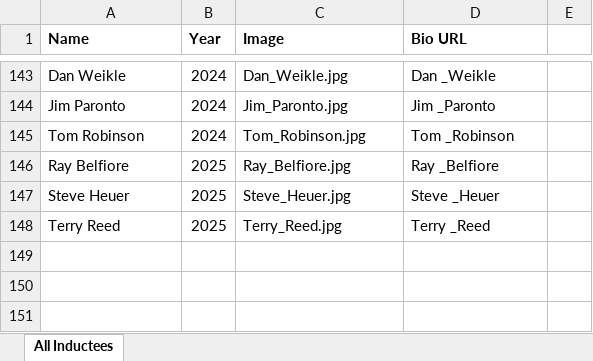
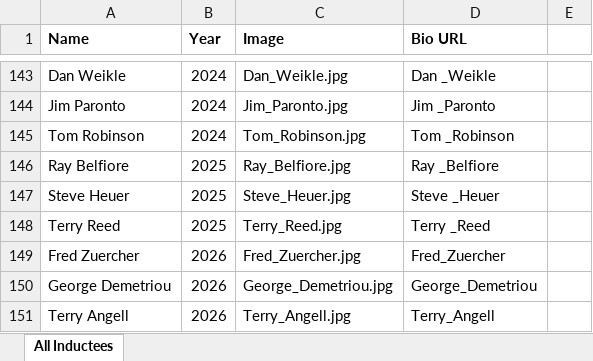
Before and after one commit to JR-and-Associates-Inc/jrhof-webapp, an Excel workbook: src/data/All_Inductees.xlsx, sheet All Inductees, drawn as a sheet; only a part is shown, gaps mark what is left out; values as stored, in another font and other column widths than the file's, no borders; the diff names each change by its address in the sheet, - before the commit and + after, or states it on an @@ line.

Commit message:
Added 2026 Inductee Photos

```diff
--- a/src/data/All_Inductees.xlsx (sheet All Inductees)
+++ b/src/data/All_Inductees.xlsx (sheet All Inductees)
+row 149: Fred Zuercher | 2026 | Fred_Zuercher.jpg | Fred_Zuercher
+row 150: George Demetriou | 2026 | George_Demetriou.jpg | George_Demetriou
+row 151: Terry Angell | 2026 | Terry_Angell.jpg | Terry_Angell
```
Also changed, not shown: 10 other files.
